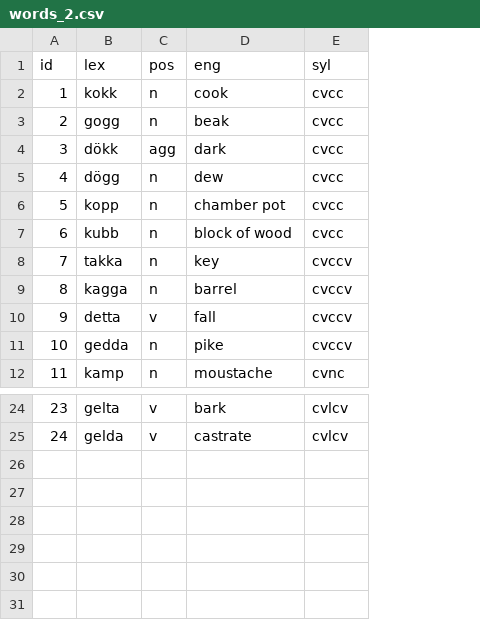
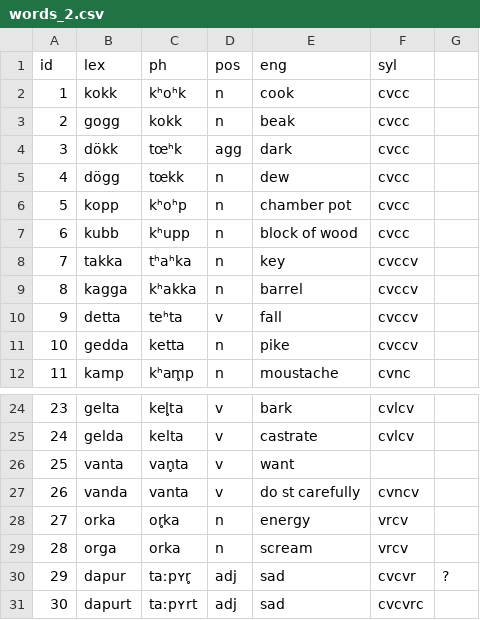
Before and after one commit to stefanocoretta/ma-thesis-york, a CSV file: data/words_2.csv, drawn as a sheet; only a part is shown, gaps mark what is left out; the diff names each change by its address in the sheet, - before the commit and + after, or states it on an @@ line.

```diff
--- a/data/words_2.csv
+++ b/data/words_2.csv
+column C (ph), rows 2-12: kʰoʰk | kokk | tœʰk | tœkk | kʰoʰp | kʰupp | tʰaʰka | kʰakka | teʰta | ketta | kʰam̥p; rows 24-25: kel̥ta | kelta
+column G, empty
+row 26: 25 | vanta | van̥ta | v | want
+row 27: 26 | vanda | vanta | v | do st carefully | cvncv
+row 28: 27 | orka | or̥ka | n | energy | vrcv
+row 29: 28 | orga | orka | n | scream | vrcv
+row 30: 29 | dapur | taːpʏr̥ | adj | sad | cvcvr | ?
+row 31: 30 | dapurt | taːpʏrt | adj | sad | cvcvrc
```
Also changed, not shown: 2 other files.
